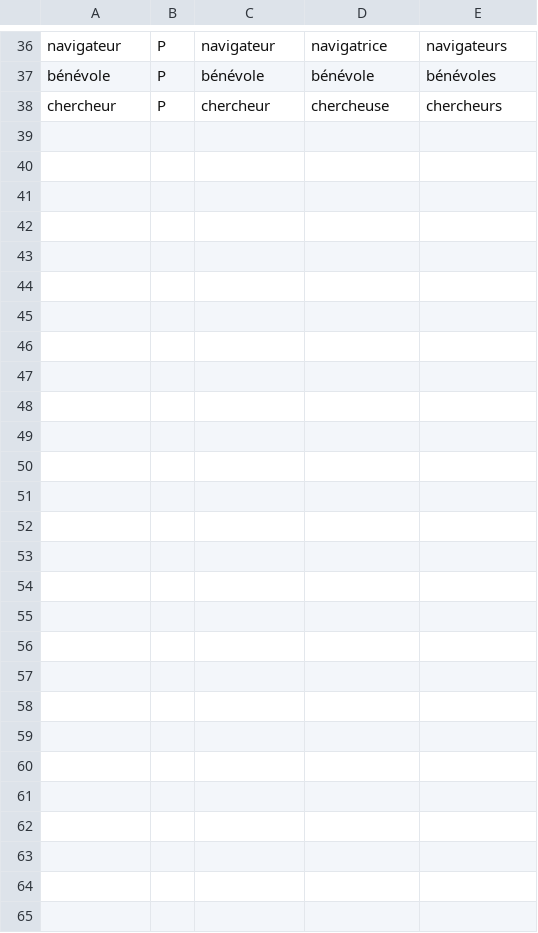
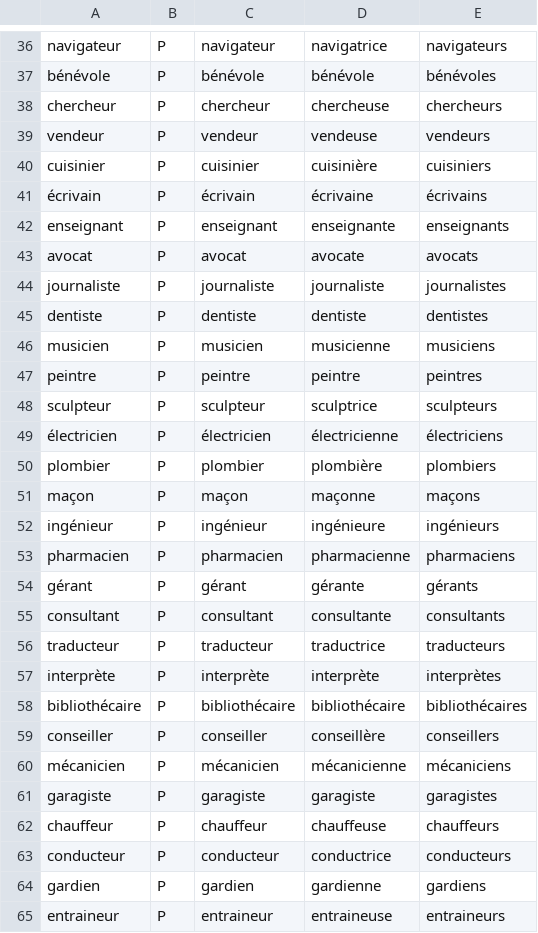
Before and after one commit to AganonIsaiah/French-Speaking-App, a CSV file: src/main/resources/frenchresources/nouns_animate.csv (was src/main/java/com/example/frenchlearningapp/service/logic/resources/nouns_animate.csv), drawn as a sheet; only a part is shown, gaps mark what is left out.

```diff
--- a/src/main/java/com/example/frenchlearningapp/service/logic/resources/nouns_animate.csv
+++ b/src/main/resources/frenchresources/nouns_animate.csv
@@ -38 +38,28 @@ bénévole,P,bénévole,bénévole,bénévoles
 chercheur,P,chercheur,chercheuse,chercheurs
+vendeur,P,vendeur,vendeuse,vendeurs
+cuisinier,P,cuisinier,cuisinière,cuisiniers
+écrivain,P,écrivain,écrivaine,écrivains
+enseignant,P,enseignant,enseignante,enseignants
+avocat,P,avocat,avocate,avocats
+journaliste,P,journaliste,journaliste,journalistes
+dentiste,P,dentiste,dentiste,dentistes
+musicien,P,musicien,musicienne,musiciens
+peintre,P,peintre,peintre,peintres
+sculpteur,P,sculpteur,sculptrice,sculpteurs
+électricien,P,électricien,électricienne,électriciens
+plombier,P,plombier,plombière,plombiers
+maçon,P,maçon,maçonne,maçons
+ingénieur,P,ingénieur,ingénieure,ingénieurs
+pharmacien,P,pharmacien,pharmacienne,pharmaciens
+gérant,P,gérant,gérante,gérants
+consultant,P,consultant,consultante,consultants
+traducteur,P,traducteur,traductrice,traducteurs
+interprète,P,interprète,interprète,interprètes
+bibliothécaire,P,bibliothécaire,bibliothécaire,bibliothécaires
+conseiller,P,conseiller,conseillère,conseillers
+mécanicien,P,mécanicien,mécanicienne,mécaniciens
+garagiste,P,garagiste,garagiste,garagistes
+chauffeur,P,chauffeur,chauffeuse,chauffeurs
+conducteur,P,conducteur,conductrice,conducteurs
+gardien,P,gardien,gardienne,gardiens
+entraineur,P,entraineur,entraineuse,entraineurs
```
Also changed, not shown: src/main/resources/frenchresources/irregular_verbs.csv, 18 other files.
